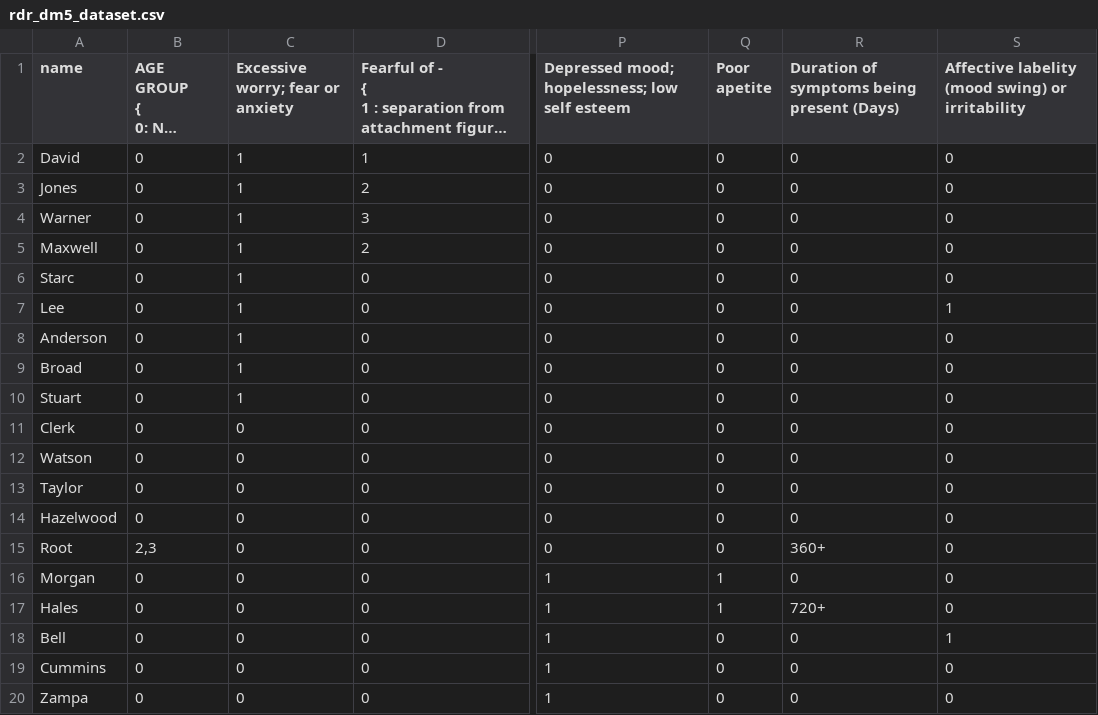
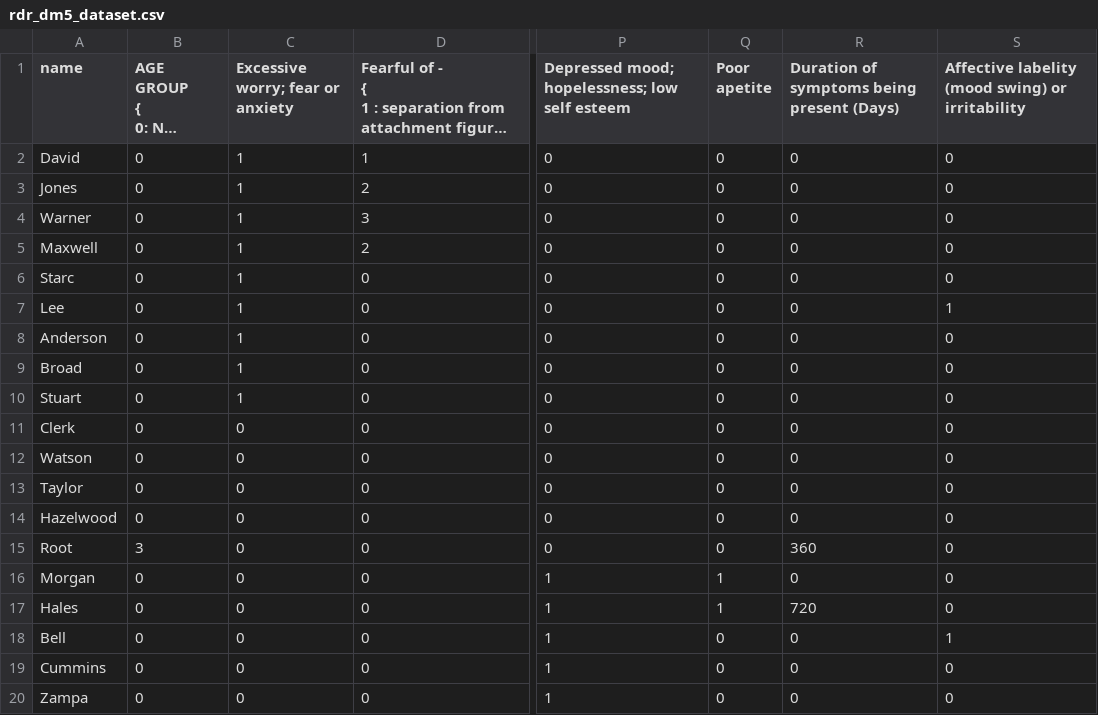
Before and after one commit to AMAKASH/SCRDR_demo, a CSV file: datasets/rdr_dm5_dataset.csv, drawn as a sheet; only a part is shown, gaps mark what is left out; long unchanged cells end in …; the diff names each change by its address in the sheet, - before the commit and + after, or states it on an @@ line.

```diff
--- a/datasets/rdr_dm5_dataset.csv
+++ b/datasets/rdr_dm5_dataset.csv
-B15: 2,3
+B15: 3
-R15: 360+
+R15: 360
-R17: 720+
+R17: 720
```
Also changed, not shown: conclusion/conclusions.csv, 4 other files.
